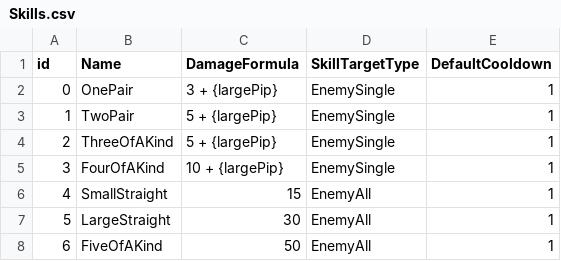
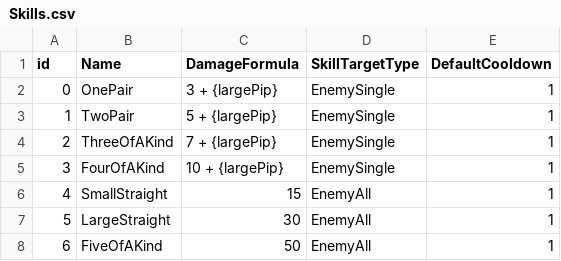
Before and after one commit to heisje/mijung, a CSV file: Assets/Resources/Skills.csv, drawn as a sheet.

```diff
--- a/Assets/Resources/Skills.csv
+++ b/Assets/Resources/Skills.csv
@@ -3,3 +3,3 @@ id,Name,DamageFormula,SkillTargetType,DefaultCooldown
 1,TwoPair,5 + {largePip},EnemySingle,1
-2,ThreeOfAKind,5 + {largePip},EnemySingle,1
+2,ThreeOfAKind,7 + {largePip},EnemySingle,1
 3,FourOfAKind,10 + {largePip},EnemySingle,1
```
Also changed, not shown: 1 other file.
